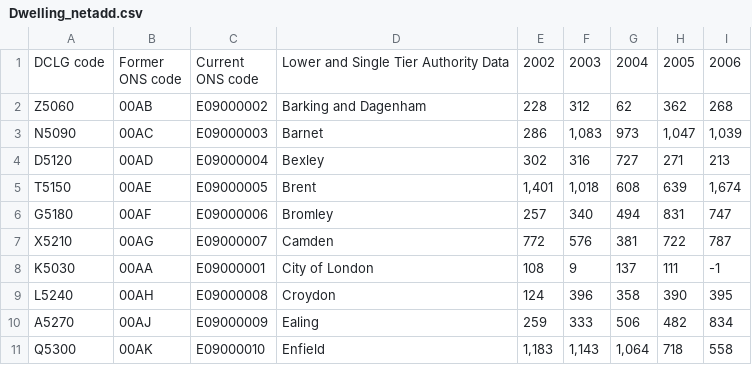
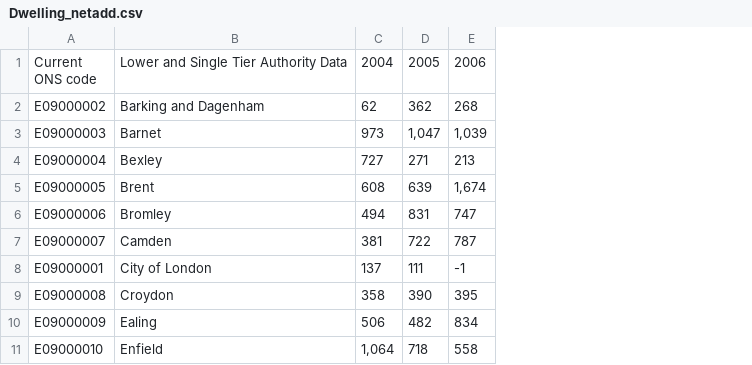
Before and after one commit to Lingweiz1998/2020_CASA_DV_final, a CSV file: Housing&Homeless/Dwelling_netadd.csv, drawn as a sheet; only a part is shown; ↵ is a line break in a cell; the diff names each change by its address in the sheet, - before the commit and + after, or states it on an @@ line.

```diff
--- a/Housing&Homeless/Dwelling_netadd.csv
+++ b/Housing&Homeless/Dwelling_netadd.csv
-column A, rows 1-11: DCLG code | Z5060 | N5090 | D5120 | T5150 | G5180 | X5210 | K5030 | L5240 | A5270 | Q5300
-column B, rows 1-11: Former ↵ ONS code | 00AB | 00AC | 00AD | 00AE | 00AF | 00AG | 00AA | 00AH | 00AJ | 00AK
-column E, rows 1-11: 2002 | 228 | 286 | 302 | 1,401 | 257 | 772 | 108 | 124 | 259 | 1,183
-column F, rows 1-11: 2003 | 312 | 1,083 | 316 | 1,018 | 340 | 576 | 9 | 396 | 333 | 1,143
```
Also changed, not shown: Housing&Homeless/Dwelling_stock.csv, Housing&Homeless/Dwelling_vacant.csv, 5 other files.
